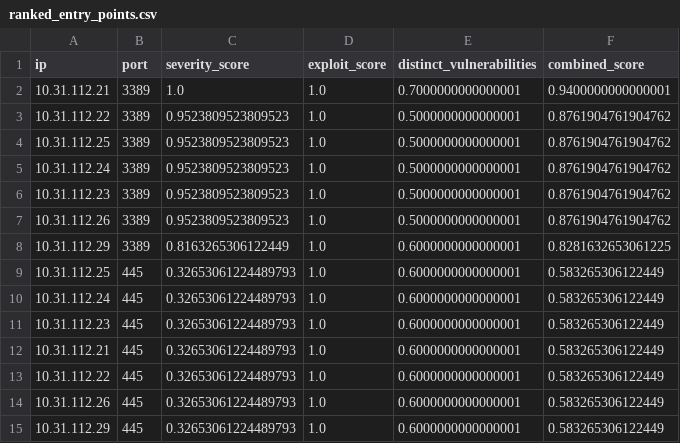
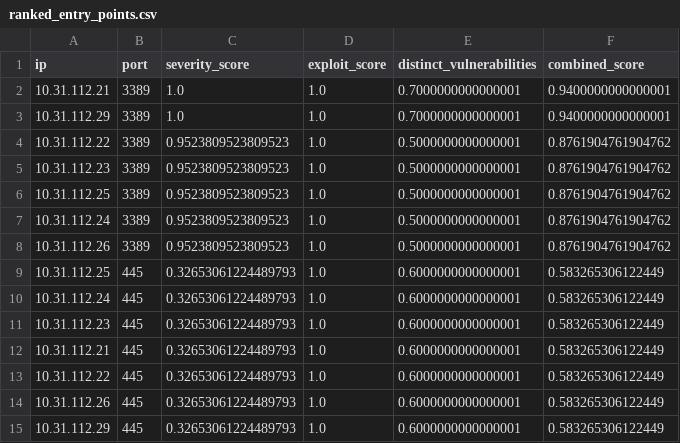
Before and after one commit to Walt-20/CS4311_INFILTR8_7TheWarriors_Fall2024, a CSV file: machine_learning/ranked_entry_points.csv, drawn as a sheet; only a part is shown.

```diff
--- a/machine_learning/ranked_entry_points.csv
+++ b/machine_learning/ranked_entry_points.csv
@@ -2,8 +2,8 @@ ip,port,severity_score,exploit_score,distinct_vulnerabilities,combined_score
 10.31.112.21,3389,1.0,1.0,0.7000000000000001,0.9400000000000001
+10.31.112.29,3389,1.0,1.0,0.7000000000000001,0.9400000000000001
 10.31.112.22,3389,0.9523809523809523,1.0,0.5000000000000001,0.8761904761904762
+10.31.112.23,3389,0.9523809523809523,1.0,0.5000000000000001,0.8761904761904762
 10.31.112.25,3389,0.9523809523809523,1.0,0.5000000000000001,0.8761904761904762
 10.31.112.24,3389,0.9523809523809523,1.0,0.5000000000000001,0.8761904761904762
-10.31.112.23,3389,0.9523809523809523,1.0,0.5000000000000001,0.8761904761904762
 10.31.112.26,3389,0.9523809523809523,1.0,0.5000000000000001,0.8761904761904762
-10.31.112.29,3389,0.8163265306122449,1.0,0.6000000000000001,0.8281632653061225
 10.31.112.25,445,0.32653061224489793,1.0,0.6000000000000001,0.583265306122449
```
Also changed, not shown: machine_learning/data_with_exploits.csv, machine_learning/entrypoint_most_info.csv, 4 other files.
